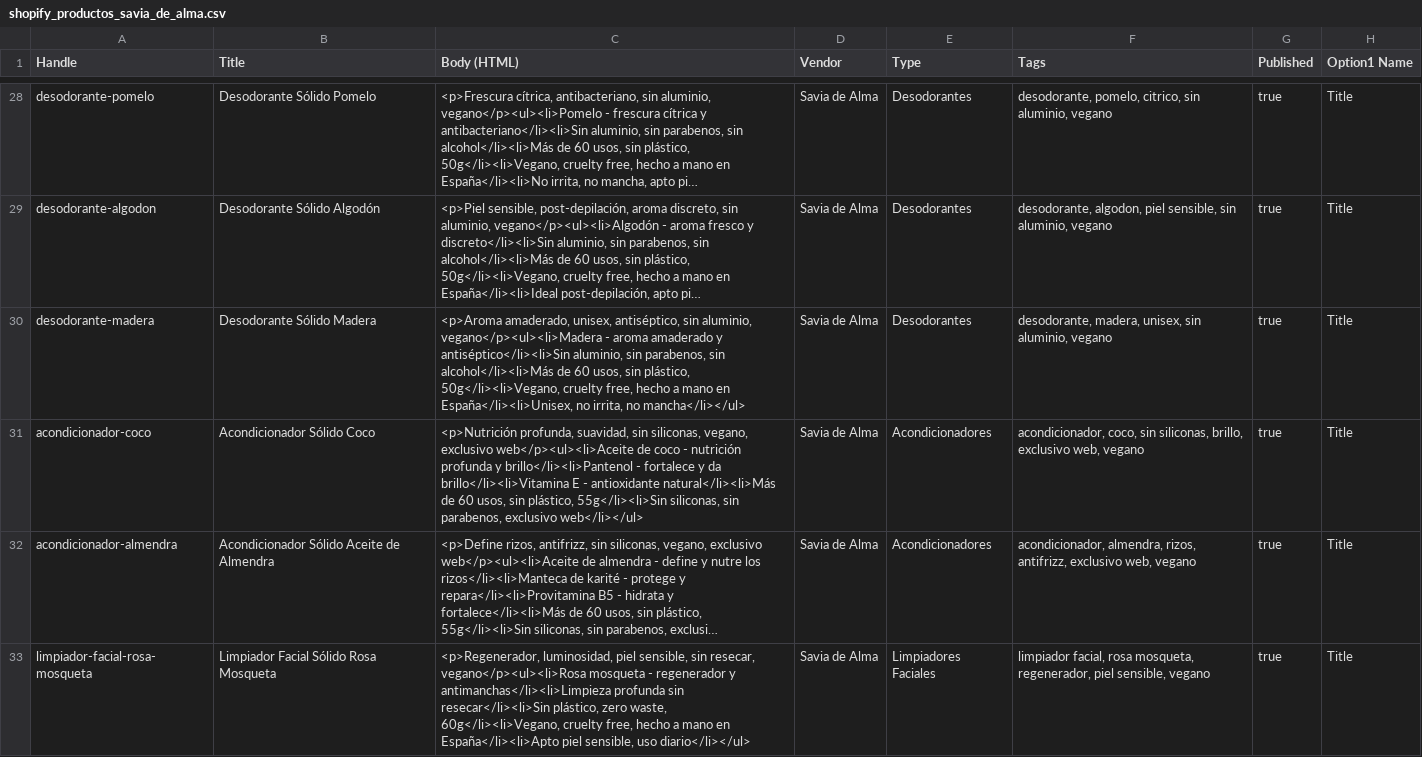
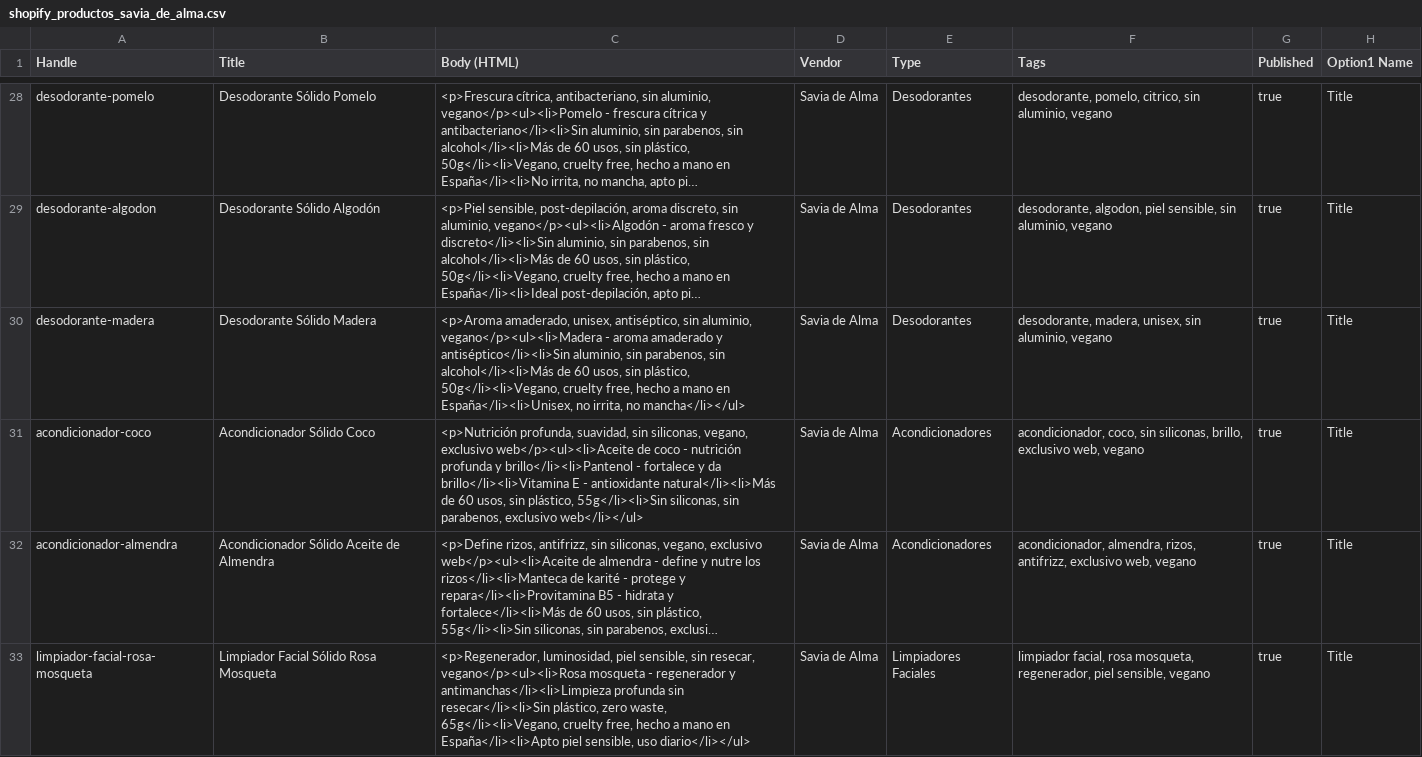
Before and after one commit to infovenmon-dotcom/SAVIA, a CSV file: data/shopify_productos_savia_de_alma.csv, drawn as a sheet; only a part is shown, gaps mark what is left out; long unchanged cells end in …; the diff covers the shown part only; the diff names each change by its address in the sheet, - before the commit and + after, or states it on an @@ line.

```diff
--- a/data/shopify_productos_savia_de_alma.csv
+++ b/data/shopify_productos_savia_de_alma.csv
-C33 (Body (HTML)): …zero waste, 60g</li><li>Vegano, cruelty free,…
+C33 (Body (HTML)): …zero waste, 65g</li><li>Vegano, cruelty free,…
```
Also changed, not shown: 2 edited cells elsewhere in this file, 5 other files.
